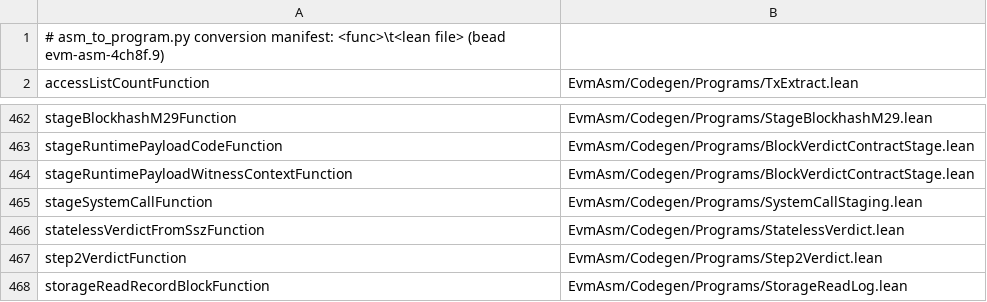
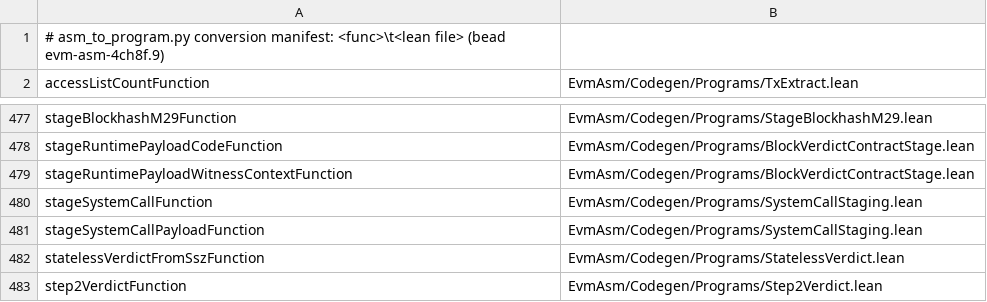
Before and after one commit to Verified-zkEVM/evm-asm, a TSV file: scripts/asm-fixtures/MANIFEST.tsv, drawn as a sheet; only a part is shown, gaps mark what is left out; the shorter side is filled out with more unchanged rows; the diff covers the shown part only; the diff names each change by its address in the sheet, - before the commit and + after, or states it on an @@ line.

```diff
--- a/scripts/asm-fixtures/MANIFEST.tsv
+++ b/scripts/asm-fixtures/MANIFEST.tsv
+row 481: stageSystemCallPayloadFunction | EvmAsm/Codegen/Programs/SystemCallStaging.lean
```
Also changed, not shown: 20 added rows elsewhere in this file, 33 other files.
